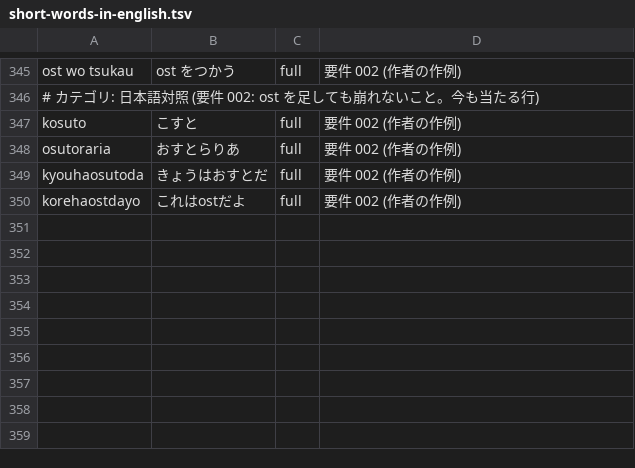
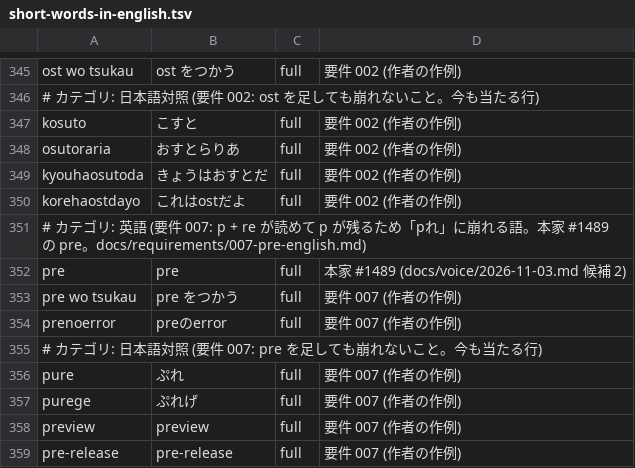
Before and after one commit to whitewater-png/Meltype-for-Mac, a TSV file: eval/cases/short-words-in-english.tsv, drawn as a sheet; only a part is shown, gaps mark what is left out; the diff names each change by its address in the sheet, - before the commit and + after, or states it on an @@ line.

```diff
--- a/eval/cases/short-words-in-english.tsv
+++ b/eval/cases/short-words-in-english.tsv
+row 351: # カテゴリ: 英語 (要件 007: p + re が読めて p が残るため「pれ」に崩れる語。本家 #1489 の pre。docs/requirements/007-pre-english.md)
+row 352: pre | pre | full | 本家 #1489 (docs/voice/2026-11-03.md 候補 2)
+row 353: pre wo tsukau | pre をつかう | full | 要件 007 (作者の作例)
+row 354: prenoerror | preのerror | full | 要件 007 (作者の作例)
+row 355: # カテゴリ: 日本語対照 (要件 007: pre を足しても崩れないこと。今も当たる行)
+row 356: pure | ぷれ | full | 要件 007 (作者の作例)
+row 357: purege | ぷれげ | full | 要件 007 (作者の作例)
+row 358: preview | preview | full | 要件 007 (作者の作例)
+row 359: pre-release | pre-release | full | 要件 007 (作者の作例)
```
Also changed, not shown: 2 other files.
